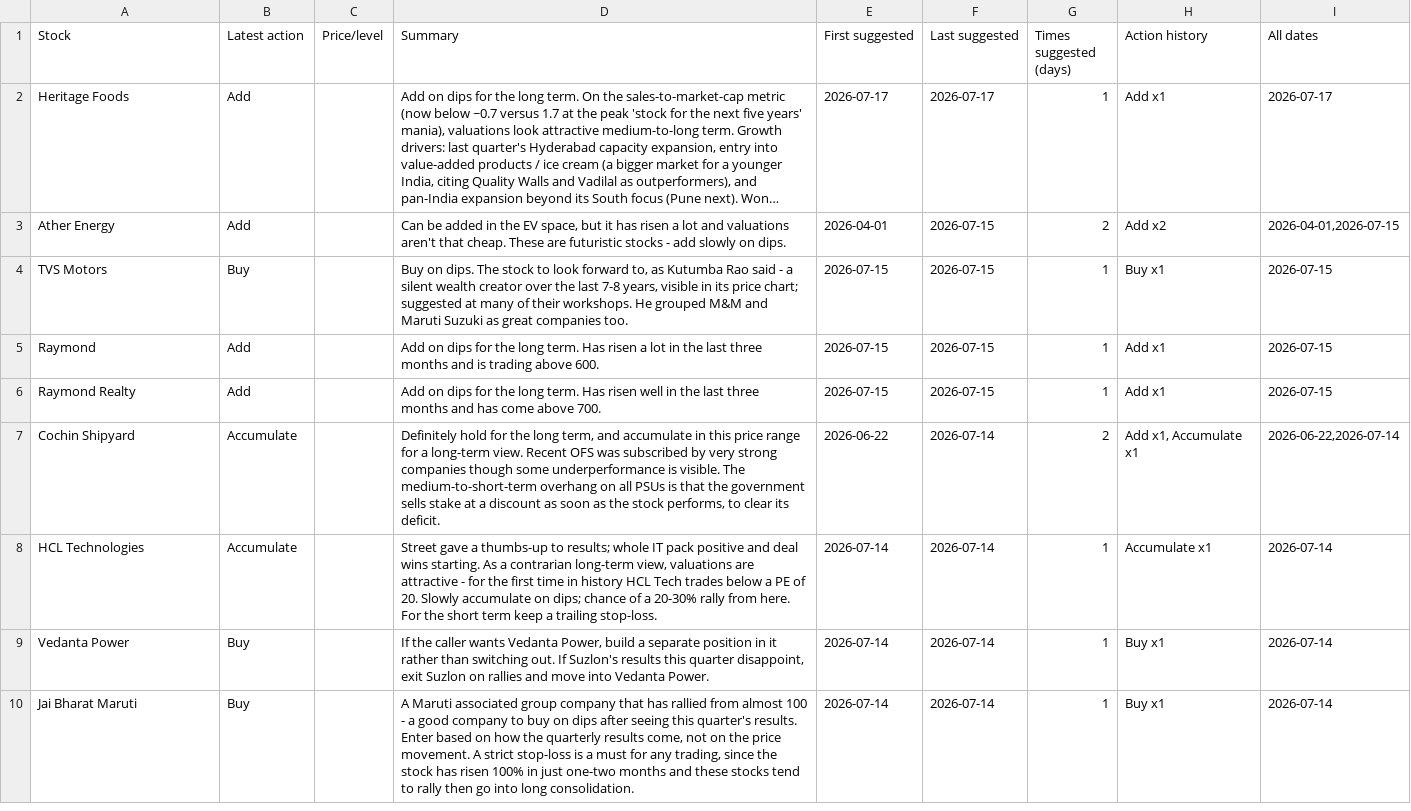
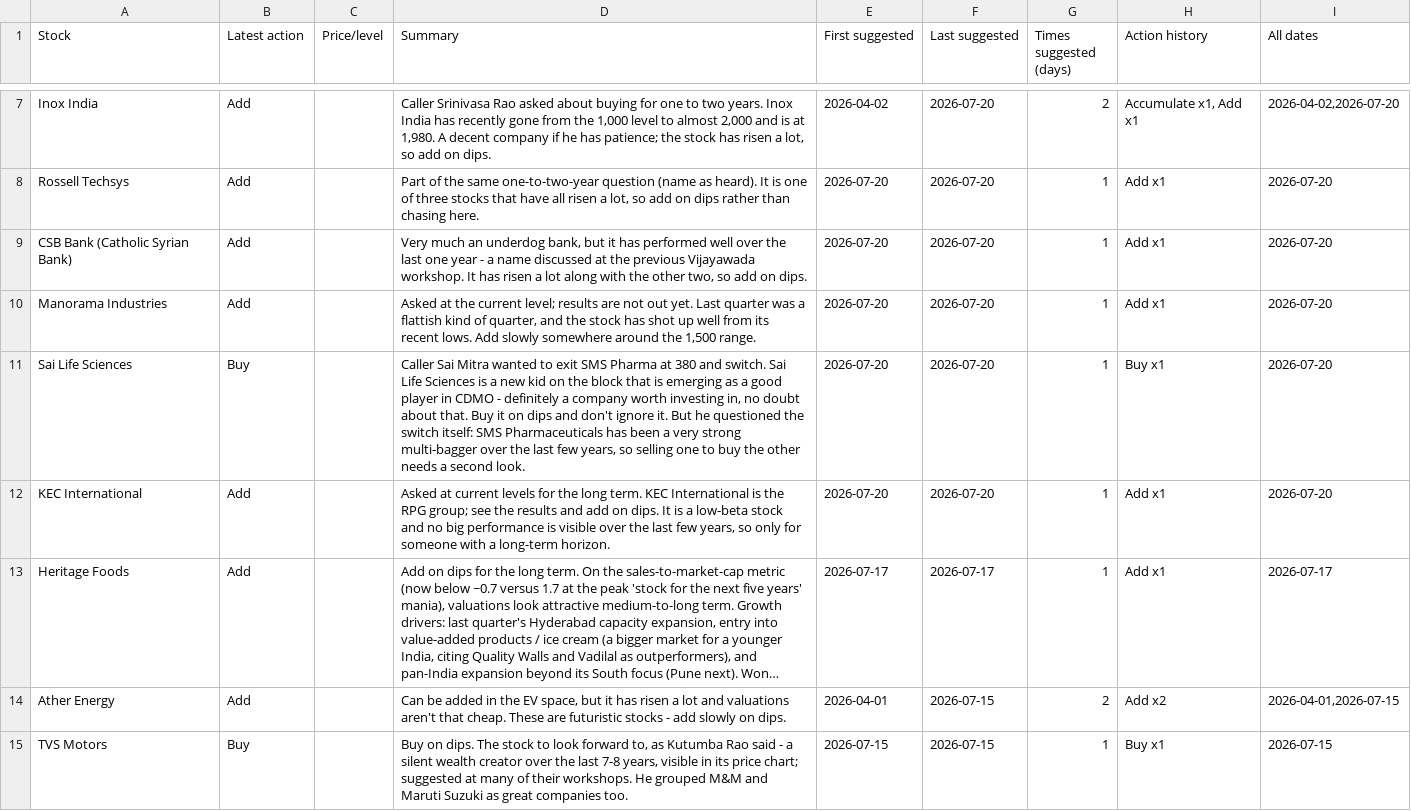
Before and after one commit to teja788/business_breakfast_youtube_summarizer, a CSV file: output/kranti/buy_recommendations.csv, drawn as a sheet; only a part is shown, gaps mark what is left out; the shorter side is filled out with more unchanged rows; long unchanged cells end in …; the diff covers the shown part only; the diff names each change by its address in the sheet, - before the commit and + after, or states it on an @@ line.

```diff
--- a/output/kranti/buy_recommendations.csv
+++ b/output/kranti/buy_recommendations.csv
+row 7: Inox India | Add |  | Caller Srinivasa Rao asked about buying for one to two years. Inox India has recently gone from the 1,000 level to almost 2,000 and is at 1,980. A decent company if he has patience; the stock has risen a lot, so add on dips. | 2026-04-02 | 2026-07-20 | 2 | Accumulate x1, Add x1 | 2026-04-02,2026-07-20
+row 8: Rossell Techsys | Add |  | Part of the same one-to-two-year question (name as heard). It is one of three stocks that have all risen a lot, so add on dips rather than chasing here. | 2026-07-20 | 2026-07-20 | 1 | Add x1 | 2026-07-20
+row 9: CSB Bank (Catholic Syrian Bank) | Add |  | Very much an underdog bank, but it has performed well over the last one year - a name discussed at the previous Vijayawada workshop. It has risen a lot along with the other two, so add on dips. | 2026-07-20 | 2026-07-20 | 1 | Add x1 | 2026-07-20
+row 10: Manorama Industries | Add |  | Asked at the current level; results are not out yet. Last quarter was a flattish kind of quarter, and the stock has shot up well from its recent lows. Add slowly somewhere around the 1,500 range. | 2026-07-20 | 2026-07-20 | 1 | Add x1 | 2026-07-20
+row 11: Sai Life Sciences | Buy |  | Caller Sai Mitra wanted to exit SMS Pharma at 380 and switch. Sai Life Sciences is a new kid on the block that is emerging as a good player in CDMO - definitely a company worth investing in, no doubt about that. Buy it on dips and don't ignore it. But he questioned the switch itself: SMS Pharmaceuticals has been a very strong multi-bagger over the last few years, so selling one to buy the other needs a second look. | 2026-07-20 | 2026-07-20 | 1 | Buy x1 | 2026-07-20
+row 12: KEC International | Add |  | Asked at current levels for the long term. KEC International is the RPG group; see the results and add on dips. It is a low-beta stock and no big performance is visible over the last few years, so only for someone with a long-term horizon. | 2026-07-20 | 2026-07-20 | 1 | Add x1 | 2026-07-20
```
Also changed, not shown: 5 added rows and 1 removed row elsewhere in this file, output/kutumba_rao/buy_recommendations.csv, output/kutumba_rao/recommendations.csv, 40 other files.
